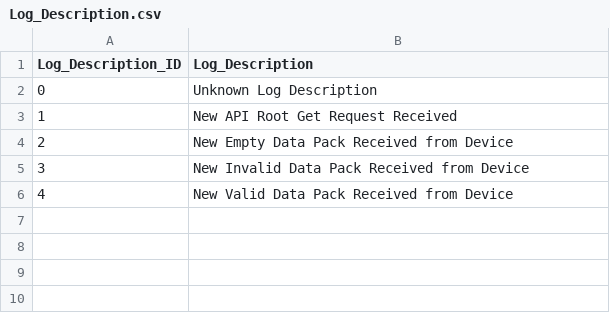
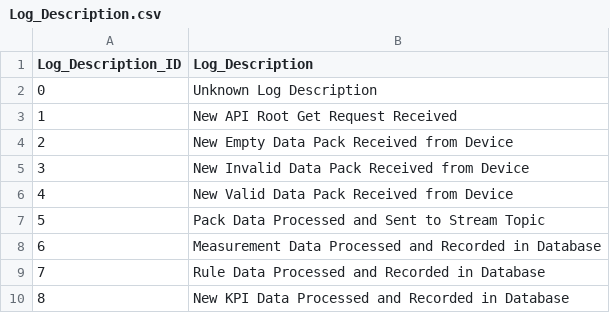
Before and after one commit to akkoyun/Standartlar, a CSV file: PostOffice/Data/Log_Description.csv, drawn as a sheet; the diff names each change by its address in the sheet, - before the commit and + after, or states it on an @@ line.

Commit message:
Log Service Workup

```diff
--- a/PostOffice/Data/Log_Description.csv
+++ b/PostOffice/Data/Log_Description.csv
+row 7: 5 | Pack Data Processed and Sent to Stream Topic
+row 8: 6 | Measurement Data Processed and Recorded in Database
+row 9: 7 | Rule Data Processed and Recorded in Database
+row 10: 8 | New KPI Data Processed and Recorded in Database
```
